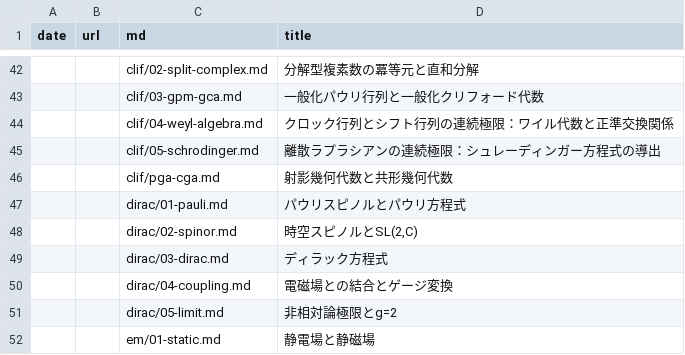
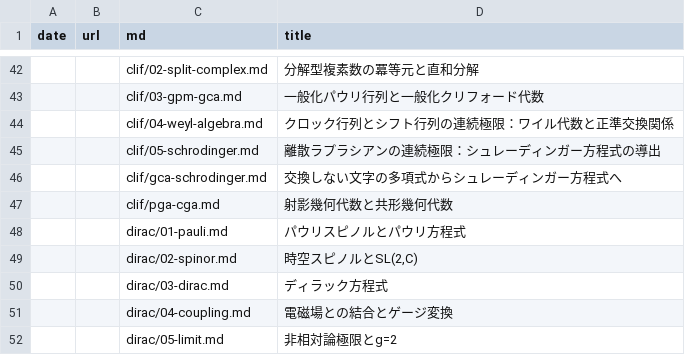
Before and after one commit to 7shi/hypercomplex, a TSV file: articles.tsv, drawn as a sheet; only a part is shown, gaps mark what is left out; the shorter side is filled out with more unchanged rows; the diff names each change by its address in the sheet, - before the commit and + after, or states it on an @@ line.

Commit message:
clif/gca-schrodinger: 交換しない文字の多項式からシュレーディンガー方程式へ至る読み物記事を追加
高校卒業程度の数学を前提に、クリフォード代数、n準位系、離散フーリエ変換、ワイル代数、量子現象との一致を順に紹介する。図はSVGをclif/images/に置き、生成スクリプトと検証コードを添える。アップロード用に変換したPNGは追跡しない。

```diff
--- a/articles.tsv
+++ b/articles.tsv
+row 46:  |  | clif/gca-schrodinger.md | 交換しない文字の多項式からシュレーディンガー方程式へ
```
Also changed, not shown: md.tsv, slugs.tsv, 14 other files.
